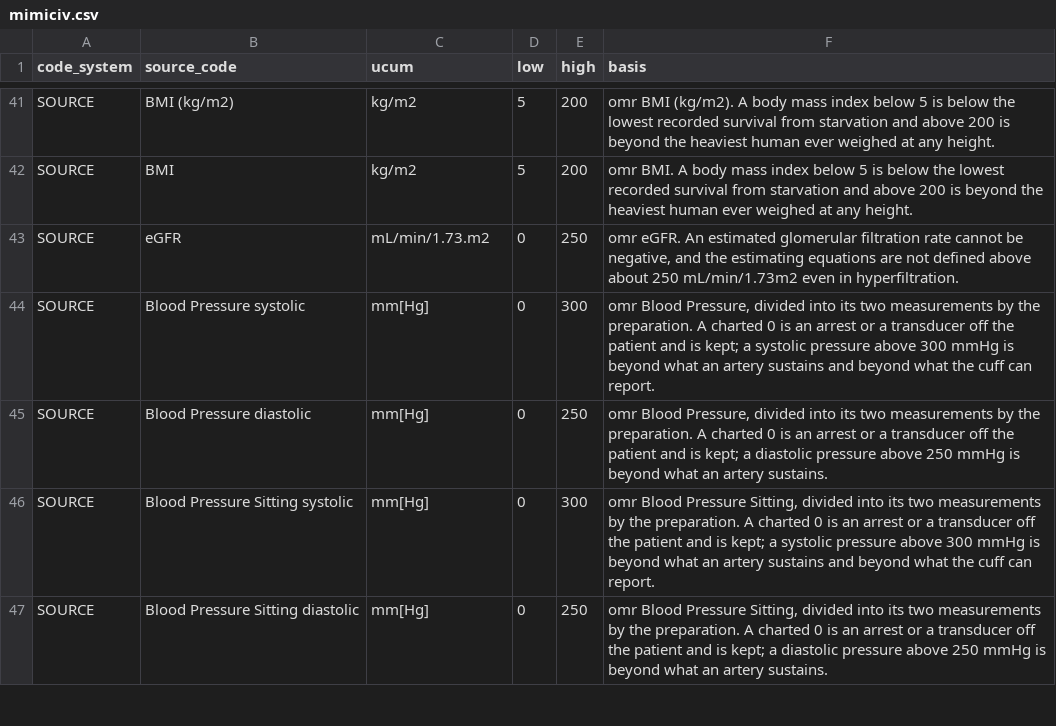
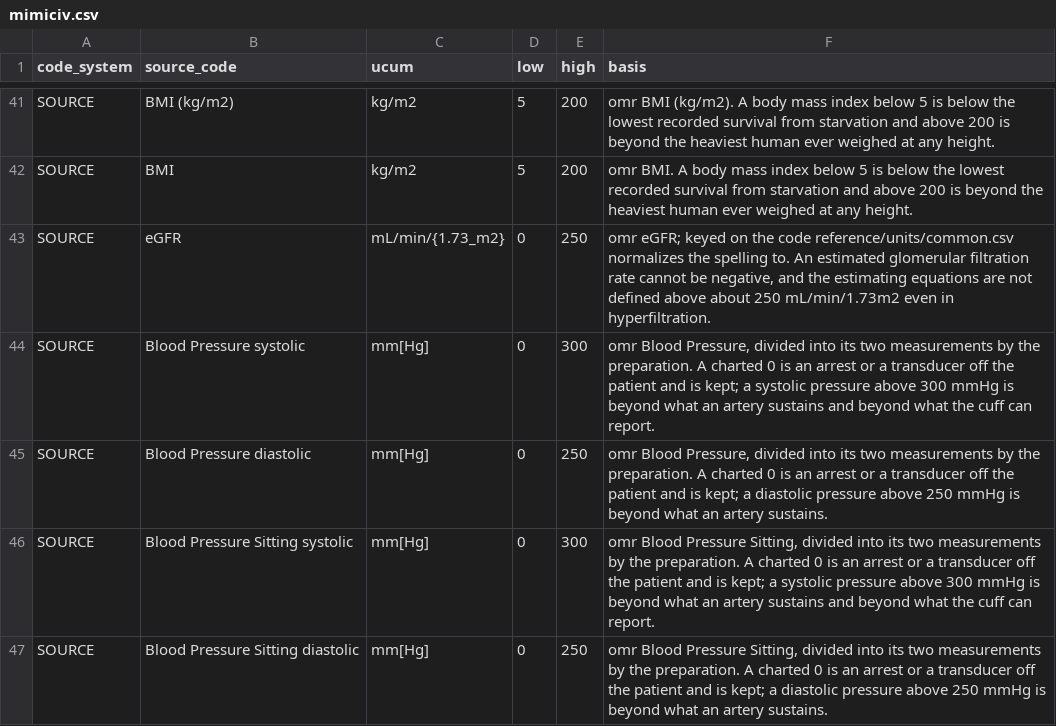
Before and after one commit to Yangxinyee/ehr2trace, a CSV file: reference/plausible_ranges/mimiciv.csv, drawn as a sheet; only a part is shown, gaps mark what is left out.

Commit message:
Leave every unit spelling another table already decides to that table
While this branch was open, main's reference/units/common.csv grew to 955 spellings
and the CTPE and CU-CTPA tables took their own, and 163 of the 435 spellings this file
listed became duplicates of theirs -- 234 counting ctpe.csv and cu_ctpa.csv. The
loader refuses a source_unit that two files list, so the merge would have broken unit
loading for every dataset, not just this one.

The file now lists only what no other table decides: 260 spellings, 37 with a UCUM
code. Against every unit-bearing MIMIC-IV row, the other tables decide 96.6% and this
one the remaining 3.4%, and no spelling that occurs is left unlisted. Where main's
tables chose differently from this file -- `units/hr` as enzyme rather than
international units, `RPM` as a plain per-minute -- their decision stands, because
ownership of a spelling is the point of having one file per table.

The eGFR plausibility bound is keyed on mL/min/{1.73_m2}, the code the common table
normalizes that spelling to; under the old key it would never have matched an event.

```diff
--- a/reference/plausible_ranges/mimiciv.csv
+++ b/reference/plausible_ranges/mimiciv.csv
@@ -42,3 +42,3 @@ SOURCE,BMI (kg/m2),kg/m2,5,200,omr BMI (kg/m2). A body mass index below 5 is bel
 SOURCE,BMI,kg/m2,5,200,omr BMI. A body mass index below 5 is below the lowest recorded survival from starvation and above 200 is beyond the heaviest human ever weighed at any height.
-SOURCE,eGFR,mL/min/1.73.m2,0,250,"omr eGFR. An estimated glomerular filtration rate cannot be negative, and the estimating equations are not defined above about 250 mL/min/1.73m2 even in hyperfiltration."
+SOURCE,eGFR,mL/min/{1.73_m2},0,250,"omr eGFR; keyed on the code reference/units/common.csv normalizes the spelling to. An estimated glomerular filtration rate cannot be negative, and the estimating equations are not defined above about 250 mL/min/1.73m2 even in hyperfiltration."
 SOURCE,Blood Pressure systolic,mm[Hg],0,300,"omr Blood Pressure, divided into its two measurements by the preparation. A charted 0 is an arrest or a transducer off the patient and is kept; a systolic pressure above 300 mmHg is beyond what an artery sustains and beyond what the cuff can report."
```
Also changed, not shown: 1 other file.
